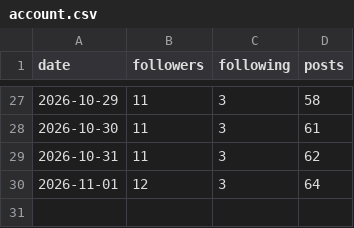
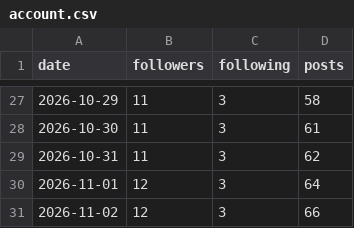
Before and after one commit to bhavishyabharara-jpg/fix-my-money, a CSV file: metrics/account.csv, drawn as a sheet; only a part is shown, gaps mark what is left out.

```diff
--- a/metrics/account.csv
+++ b/metrics/account.csv
@@ -30 +30,2 @@ date,followers,following,posts
 2026-11-01,12,3,64
+2026-11-02,12,3,66
```
Also changed, not shown: 2 other files.
